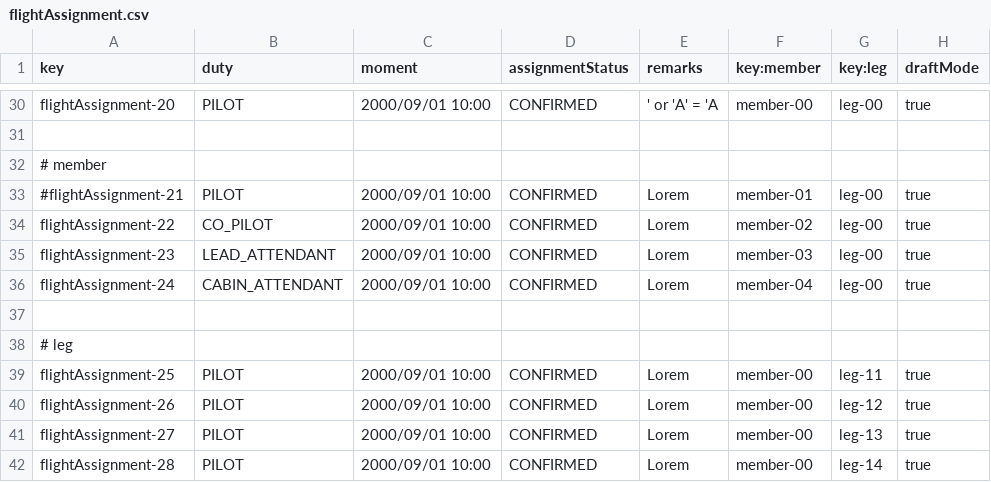
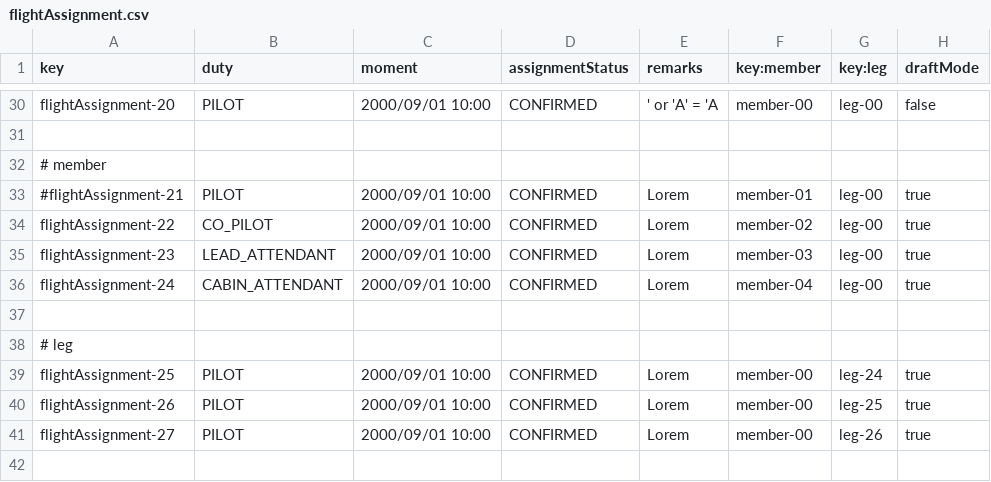
Before and after one commit to ASoult10/Acme-ANS, a CSV file: src/main/resources/WEB-INF/data/sample/flightAssignment.csv, drawn as a sheet; only a part is shown, gaps mark what is left out; the diff covers the shown part only; the diff names each change by its address in the sheet, - before the commit and + after, or states it on an @@ line.

```diff
--- a/src/main/resources/WEB-INF/data/sample/flightAssignment.csv
+++ b/src/main/resources/WEB-INF/data/sample/flightAssignment.csv
-H30 (draftMode): true
+H30 (draftMode): false
-G39 (key:leg): leg-11
+G39 (key:leg): leg-24
-G40 (key:leg): leg-12
+G40 (key:leg): leg-25
-G41 (key:leg): leg-13
+G41 (key:leg): leg-26
-row 42: flightAssignment-28 | PILOT | 2000/09/01 10:00 | CONFIRMED | Lorem | member-00 | leg-14 | true
```
Also changed, not shown: 18 edited cells elsewhere in this file, src/main/resources/WEB-INF/data/sample/leg.csv.
